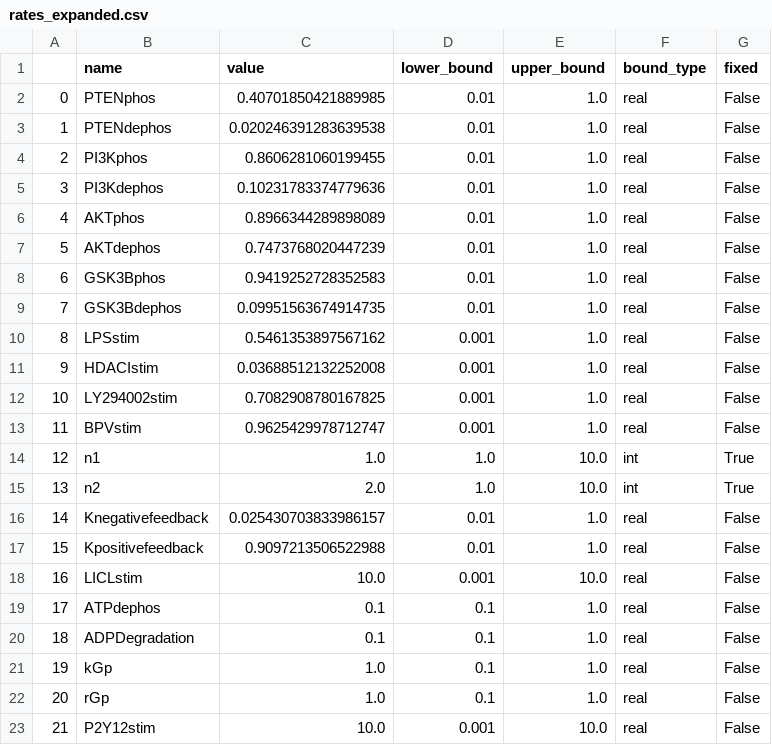
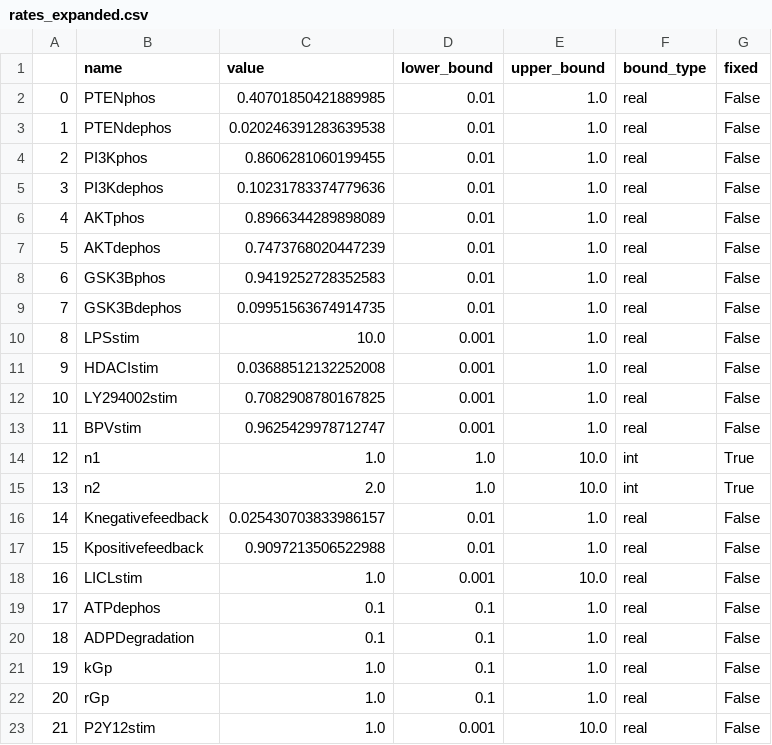
Before and after one commit to rsethi21/systems_modelling_toolkit, a CSV file: data/pi3k_pten/rates_expanded.csv, drawn as a sheet.

```diff
--- a/data/pi3k_pten/rates_expanded.csv
+++ b/data/pi3k_pten/rates_expanded.csv
@@ -9,3 +9,3 @@
 7,GSK3Bdephos,0.09951563674914735,0.01,1.0,real,False
-8,LPSstim,0.5461353897567162,0.001,1.0,real,False
+8,LPSstim,10.0,0.001,1.0,real,False
 9,HDACIstim,0.03688512132252008,0.001,1.0,real,False
@@ -17,3 +17,3 @@
 15,Kpositivefeedback,0.9097213506522988,0.01,1.0,real,False
-16,"LICLstim",10.0,0.001,10.0,real,False
+16,"LICLstim",1.0,0.001,10.0,real,False
 17,"ATPdephos",0.1,0.1,1.0,real,False
@@ -22,2 +22,2 @@
 20,"rGp",1.0,0.1,1.0,real,False
-21,"P2Y12stim",10.0,0.001,10.0,real,False
+21,"P2Y12stim",1.0,0.001,10.0,real,False
```
Also changed, not shown: data/pi3k_pten/interactions_expanded.csv, data/pi3k_pten/substrates_expanded.csv, 6 other files.
